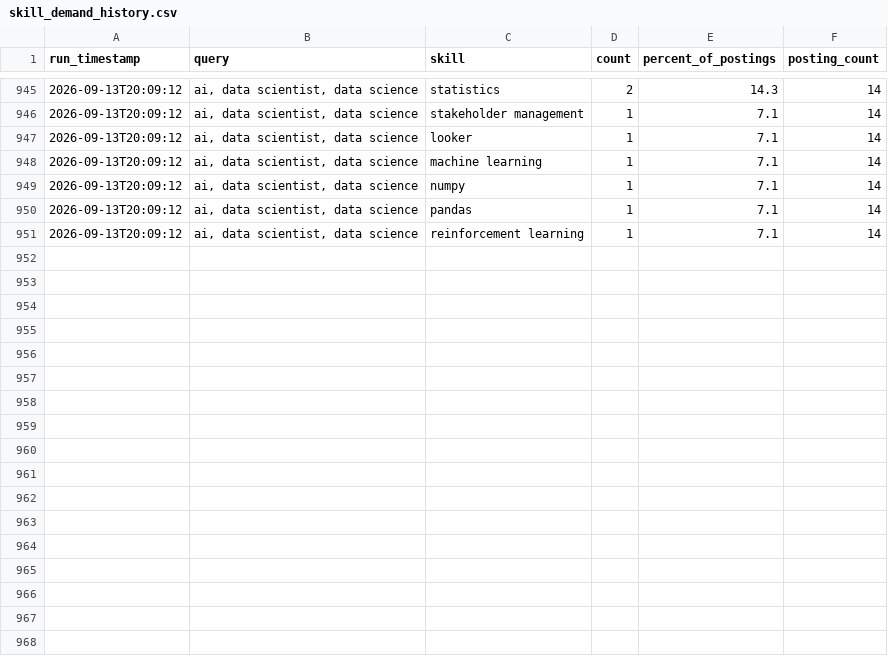
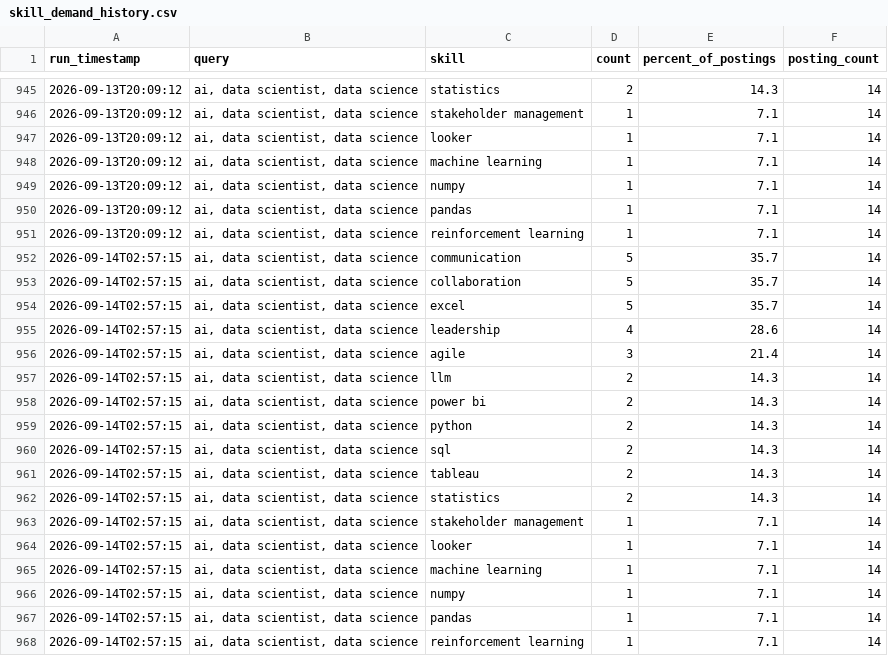
Before and after one commit to sankara226/CAREER-TRANSITION-JOB-SCRAPER, a CSV file: history/skill_demand_history.csv, drawn as a sheet; only a part is shown, gaps mark what is left out.

```diff
--- a/history/skill_demand_history.csv
+++ b/history/skill_demand_history.csv
@@ -951 +951,18 @@ run_timestamp,query,skill,count,percent_of_postings,posting_count
 2026-09-13T20:09:12,"ai, data scientist, data science",reinforcement learning,1,7.1,14
+2026-09-14T02:57:15,"ai, data scientist, data science",communication,5,35.7,14
+2026-09-14T02:57:15,"ai, data scientist, data science",collaboration,5,35.7,14
+2026-09-14T02:57:15,"ai, data scientist, data science",excel,5,35.7,14
+2026-09-14T02:57:15,"ai, data scientist, data science",leadership,4,28.6,14
+2026-09-14T02:57:15,"ai, data scientist, data science",agile,3,21.4,14
+2026-09-14T02:57:15,"ai, data scientist, data science",llm,2,14.3,14
+2026-09-14T02:57:15,"ai, data scientist, data science",power bi,2,14.3,14
+2026-09-14T02:57:15,"ai, data scientist, data science",python,2,14.3,14
+2026-09-14T02:57:15,"ai, data scientist, data science",sql,2,14.3,14
+2026-09-14T02:57:15,"ai, data scientist, data science",tableau,2,14.3,14
+2026-09-14T02:57:15,"ai, data scientist, data science",statistics,2,14.3,14
+2026-09-14T02:57:15,"ai, data scientist, data science",stakeholder management,1,7.1,14
+2026-09-14T02:57:15,"ai, data scientist, data science",looker,1,7.1,14
+2026-09-14T02:57:15,"ai, data scientist, data science",machine learning,1,7.1,14
+2026-09-14T02:57:15,"ai, data scientist, data science",numpy,1,7.1,14
+2026-09-14T02:57:15,"ai, data scientist, data science",pandas,1,7.1,14
+2026-09-14T02:57:15,"ai, data scientist, data science",reinforcement learning,1,7.1,14
```
Also changed, not shown: 2 other files.
